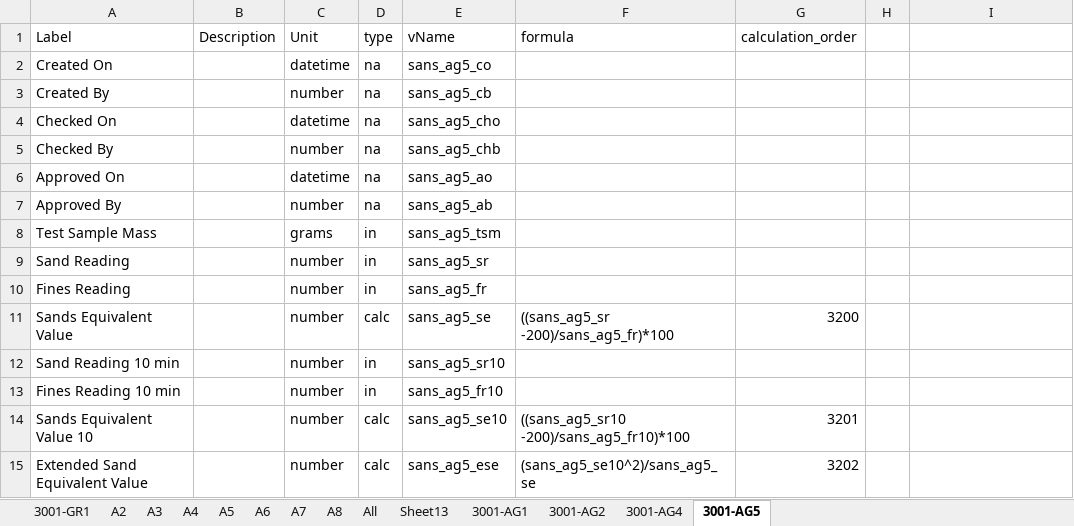
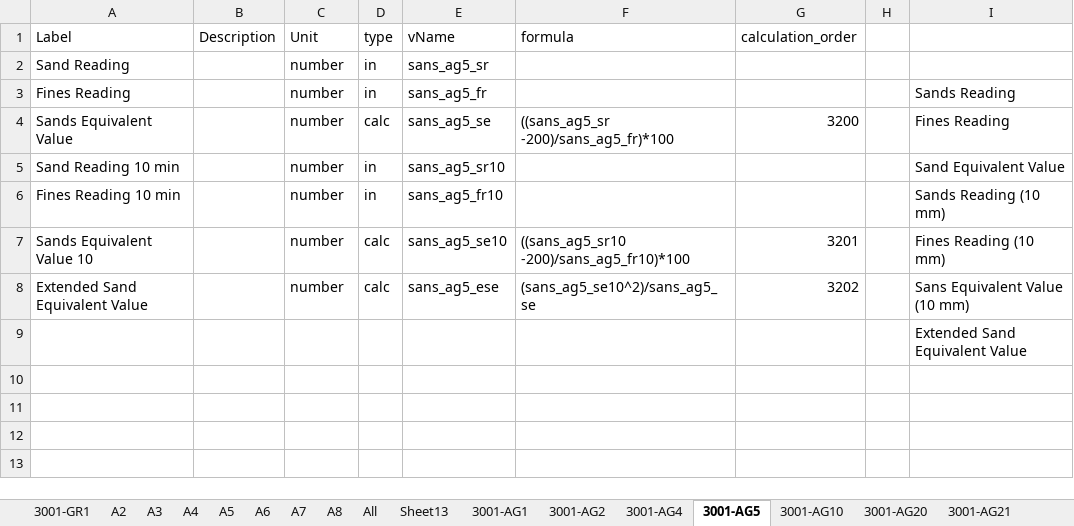
Before and after one commit to coach1001/my-react-app, an Excel workbook: SANS_GR1.xlsx, sheet 3001-AG5, drawn as a sheet; values as stored, in another font and other column widths than the file's, no borders; removed rows and columns are numbered as before the commit, all else as after; the diff names each change by its address in the sheet, - before the commit and + after, or states it on an @@ line.

```diff
--- a/SANS_GR1.xlsx (sheet 3001-AG5)
+++ b/SANS_GR1.xlsx (sheet 3001-AG5)
+sheet tab: 3001-AG10
+sheet tab: 3001-AG20
+sheet tab: 3001-AG21
-row 2: Created On |  | datetime | na | sans_ag5_co
-row 3: Created By |  | number | na | sans_ag5_cb
-row 4: Checked On |  | datetime | na | sans_ag5_cho
-row 5: Checked By |  | number | na | sans_ag5_chb
-row 6: Approved On |  | datetime | na | sans_ag5_ao
-row 7: Approved By |  | number | na | sans_ag5_ab
-row 8: Test Sample Mass |  | grams | in | sans_ag5_tsm
-I3: (empty)
+I3: Sands Reading
-I4: (empty)
+I4: Fines Reading
-I5: (empty)
+I5: Sand Equivalent Value
-I6: (empty)
+I6: Sands Reading (10 mm)
-I7: (empty)
+I7: Fines Reading (10 mm)
-I8: (empty)
+I8: Sans Equivalent Value (10 mm)
+row 9:  |  |  |  |  |  |  |  | Extended Sand Equivalent Value
```
Also changed, not shown: sheet 3001-AG1, sheet 3001-AG4, sheet 3001-AG2, other sheet tabs, 9 other files.
